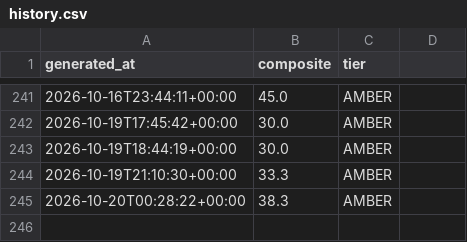
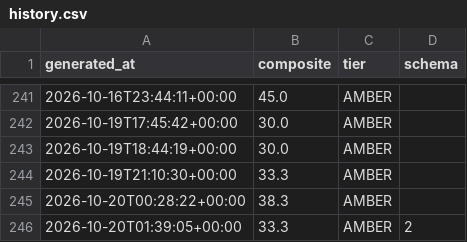
Before and after one commit to pdante/crash-dashboard-data, a CSV file: history.csv, drawn as a sheet; only a part is shown, gaps mark what is left out; the diff names each change by its address in the sheet, - before the commit and + after, or states it on an @@ line.

```diff
--- a/history.csv
+++ b/history.csv
-D1: (empty)
+D1: schema
+row 246: 2026-10-20T01:39:05+00:00 | 33.3 | AMBER | 2
```
Also changed, not shown: 2 other files.
